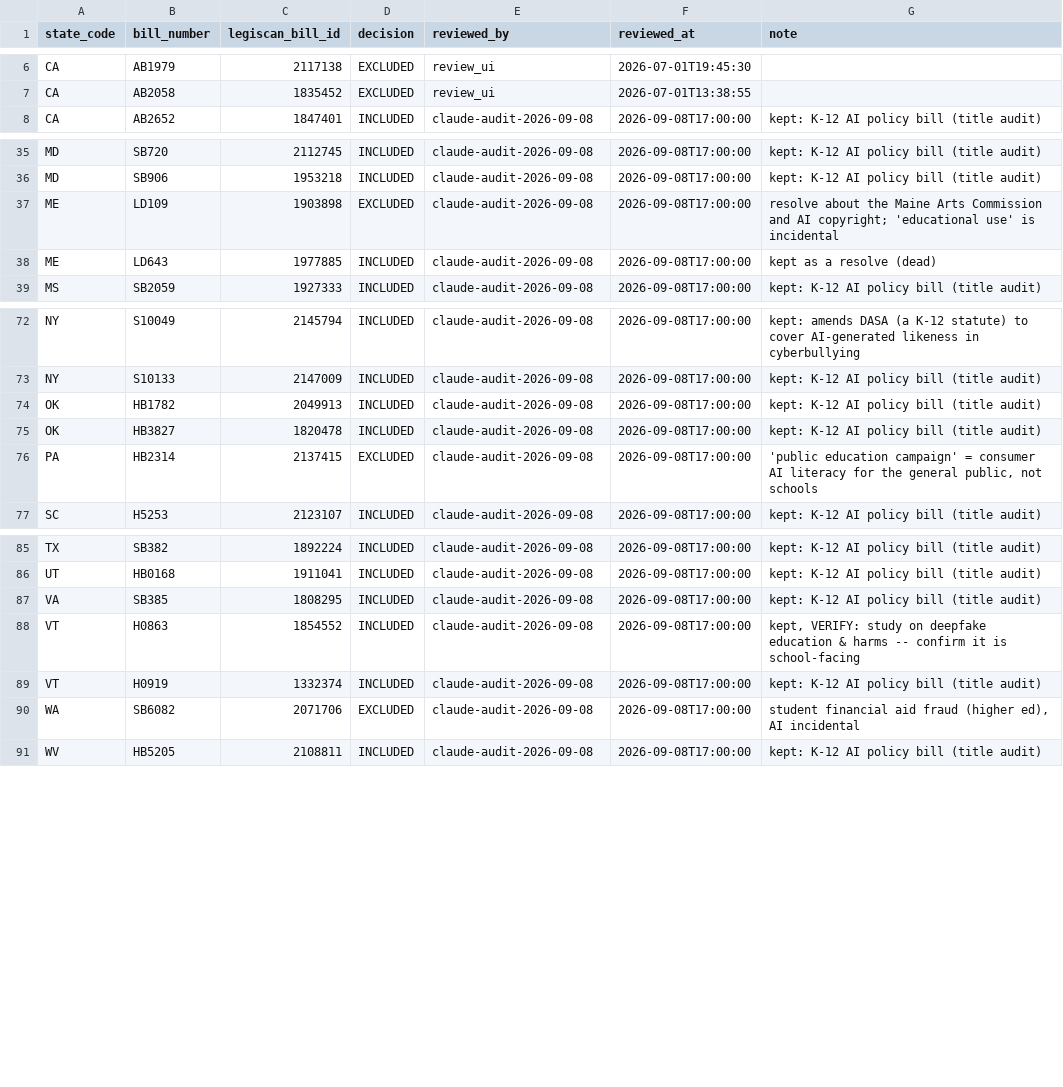
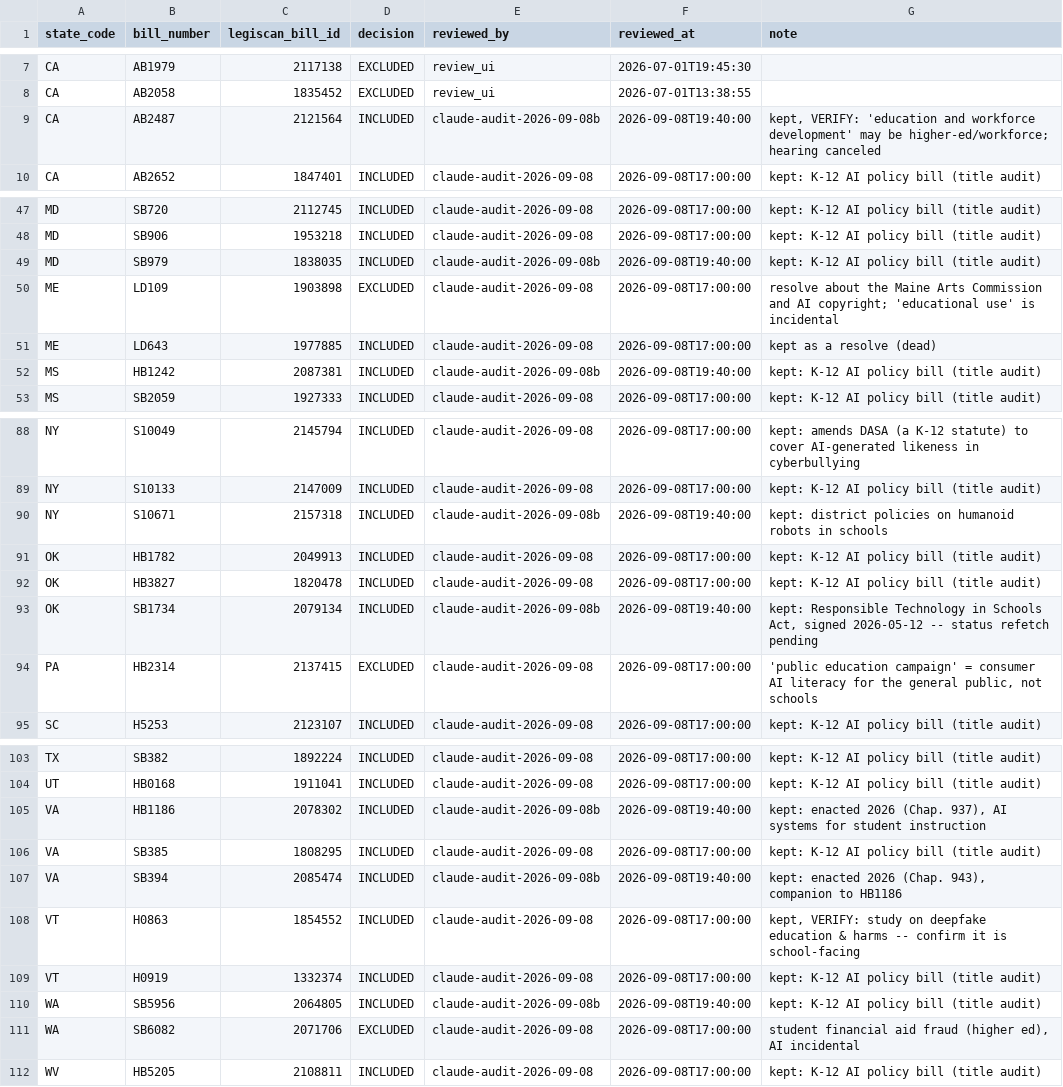
Before and after one commit to dmcgeary76/ailegmap, a CSV file: backend/data/decisions.csv, drawn as a sheet; only a part is shown, gaps mark what is left out; the diff covers the shown part only; the diff names each change by its address in the sheet, - before the commit and + after, or states it on an @@ line.

```diff
--- a/backend/data/decisions.csv
+++ b/backend/data/decisions.csv
+row 9: CA | AB2487 | 2121564 | INCLUDED | claude-audit-2026-09-08b | 2026-09-08T19:40:00 | kept, VERIFY: 'education and workforce development' may be higher-ed/workforce; hearing canceled
+row 49: MD | SB979 | 1838035 | INCLUDED | claude-audit-2026-09-08b | 2026-09-08T19:40:00 | kept: K-12 AI policy bill (title audit)
+row 52: MS | HB1242 | 2087381 | INCLUDED | claude-audit-2026-09-08b | 2026-09-08T19:40:00 | kept: K-12 AI policy bill (title audit)
+row 90: NY | S10671 | 2157318 | INCLUDED | claude-audit-2026-09-08b | 2026-09-08T19:40:00 | kept: district policies on humanoid robots in schools
+row 93: OK | SB1734 | 2079134 | INCLUDED | claude-audit-2026-09-08b | 2026-09-08T19:40:00 | kept: Responsible Technology in Schools Act, signed 2026-05-12 -- status refetch pending
+row 105: VA | HB1186 | 2078302 | INCLUDED | claude-audit-2026-09-08b | 2026-09-08T19:40:00 | kept: enacted 2026 (Chap. 937), AI systems for student instruction
+row 107: VA | SB394 | 2085474 | INCLUDED | claude-audit-2026-09-08b | 2026-09-08T19:40:00 | kept: enacted 2026 (Chap. 943), companion to HB1186
+row 110: WA | SB5956 | 2064805 | INCLUDED | claude-audit-2026-09-08b | 2026-09-08T19:40:00 | kept: K-12 AI policy bill (title audit)
```
Also changed, not shown: 13 added rows elsewhere in this file, 4 other files.
